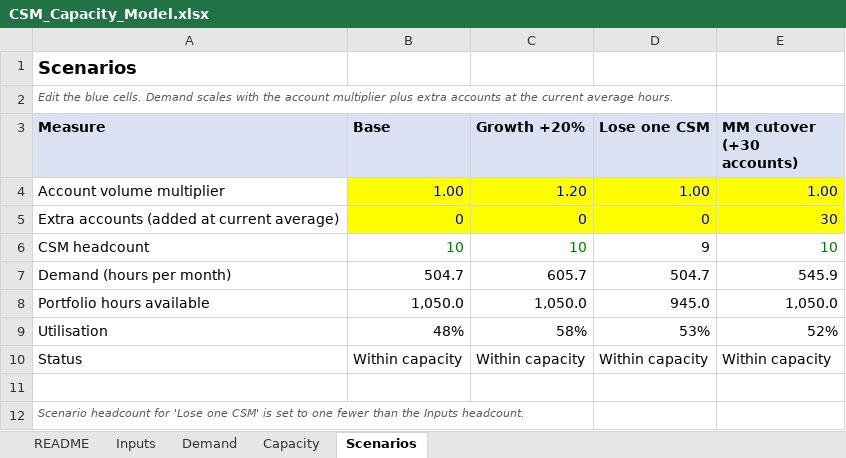
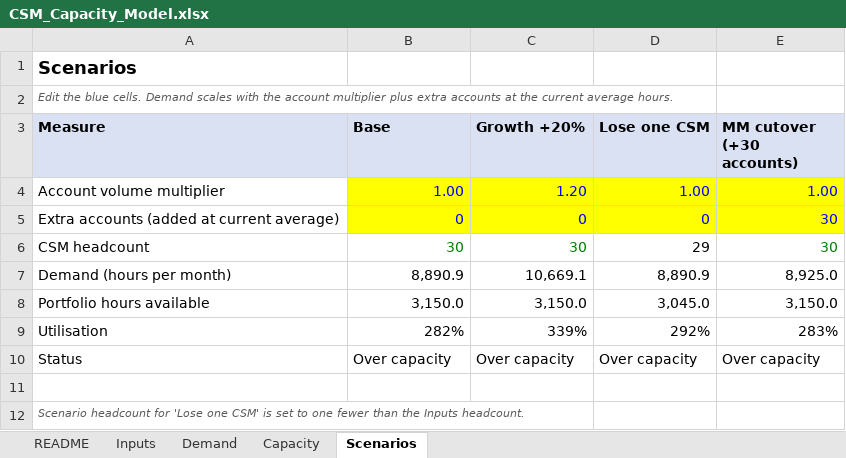
Before and after one commit to christopherbaxter-png/cs-capacity, an Excel workbook: capacity-model/CSM_Capacity_Model.xlsx, sheet Scenarios, drawn as a sheet; values as stored, in another font and other column widths than the file's, no borders; the diff names each change by its address in the sheet, - before the commit and + after, or states it on an @@ line.

```diff
--- a/capacity-model/CSM_Capacity_Model.xlsx (sheet Scenarios)
+++ b/capacity-model/CSM_Capacity_Model.xlsx (sheet Scenarios)
-B6 (Base): 10
+B6 (Base): 30
-C6 (Growth +20%): 10
+C6 (Growth +20%): 30
-D6 (Lose one CSM): 9
+D6 (Lose one CSM): 29
-E6 (MM cutover (+30 accounts)): 10
+E6 (MM cutover (+30 accounts)): 30
-B7 (Base): 504.7
+B7 (Base): 8,890.9
-C7 (Growth +20%): 605.7
+C7 (Growth +20%): 10,669.1
-D7 (Lose one CSM): 504.7
+D7 (Lose one CSM): 8,890.9
-E7 (MM cutover (+30 accounts)): 545.9
+E7 (MM cutover (+30 accounts)): 8,925.0
-B8 (Base): 1,050.0
+B8 (Base): 3,150.0
-C8 (Growth +20%): 1,050.0
+C8 (Growth +20%): 3,150.0
-D8 (Lose one CSM): 945.0
+D8 (Lose one CSM): 3,045.0
-E8 (MM cutover (+30 accounts)): 1,050.0
+E8 (MM cutover (+30 accounts)): 3,150.0
-B9 (Base): 48%
+B9 (Base): 282%
-C9 (Growth +20%): 58%
+C9 (Growth +20%): 339%
-D9 (Lose one CSM): 53%
+D9 (Lose one CSM): 292%
-E9 (MM cutover (+30 accounts)): 52%
+E9 (MM cutover (+30 accounts)): 283%
-B10 (Base): Within capacity
+B10 (Base): Over capacity
-C10 (Growth +20%): Within capacity
+C10 (Growth +20%): Over capacity
-D10 (Lose one CSM): Within capacity
+D10 (Lose one CSM): Over capacity
-E10 (MM cutover (+30 accounts)): Within capacity
+E10 (MM cutover (+30 accounts)): Over capacity
```
Also changed, not shown: sheet Demand, sheet Capacity, sheet Inputs, 2 other files.
